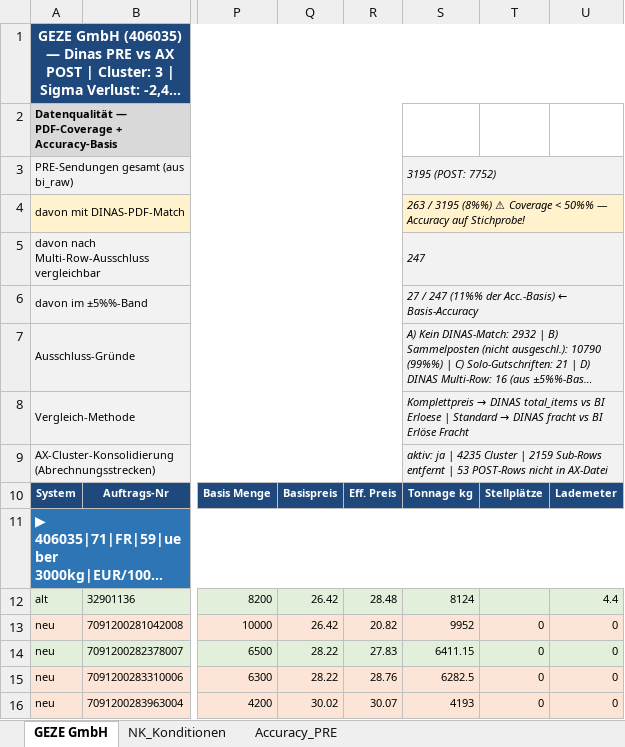
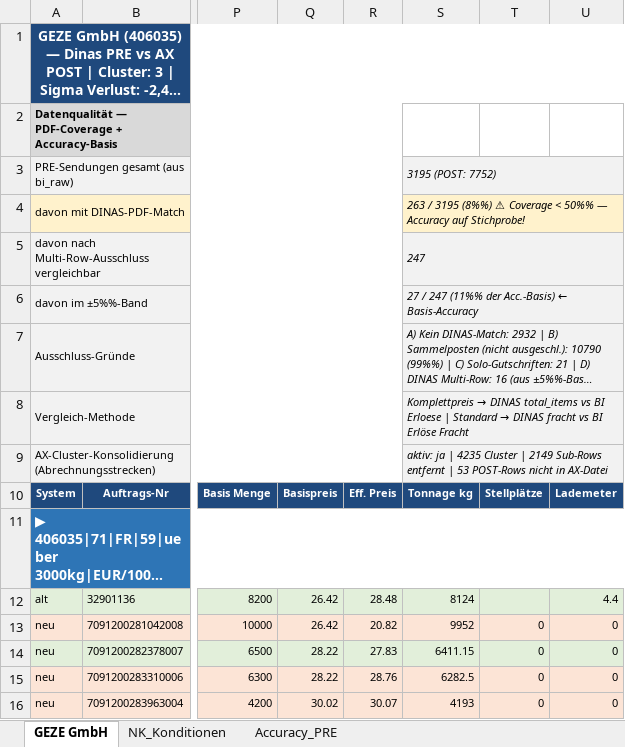
Before and after one commit to cengel-cengel/TMS, an Excel workbook: output/billing_report/geze_dinas_vergleich.xlsx, sheet GEZE GmbH, drawn as a sheet; only a part is shown, gaps mark what is left out; long unchanged cells end in …; values as stored, in another font and other column widths than the file's, no borders; the diff names each change by its address in the sheet, - before the commit and + after, or states it on an @@ line.

```diff
--- a/output/billing_report/geze_dinas_vergleich.xlsx (sheet GEZE GmbH)
+++ b/output/billing_report/geze_dinas_vergleich.xlsx (sheet GEZE GmbH)
-S9: …Cluster | 2159 Sub-Rows entfernt…
+S9: …Cluster | 2149 Sub-Rows entfernt…
```
Also changed, not shown: output/billing_report/cht_dinas_vergleich.xlsx, output/billing_report/ebm_dinas_vergleich.xlsx, 2 other files.
